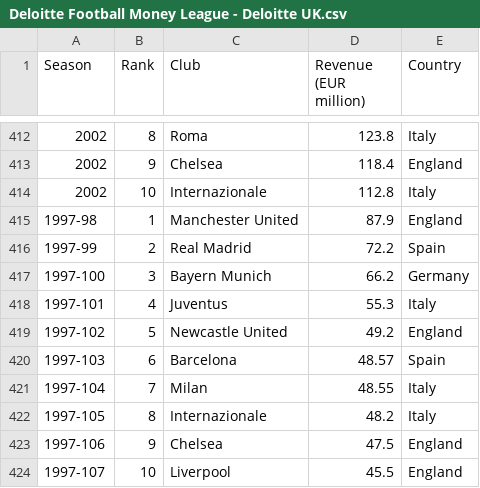
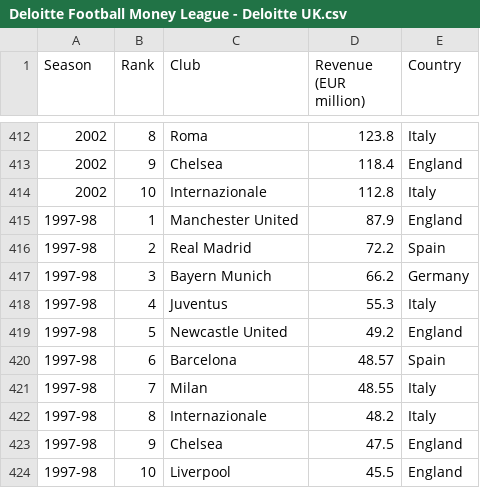
Before and after one commit to MikeyBronowski/FootballDataSets, a CSV file: Deloitte Football Money League - Deloitte UK.csv, drawn as a sheet; only a part is shown, gaps mark what is left out.

Commit message:
Corrected the season year

```diff
--- a/Deloitte Football Money League - Deloitte UK.csv
+++ b/Deloitte Football Money League - Deloitte UK.csv
@@ -415,10 +415,10 @@
 1997-98,1,Manchester United,87.9,England
-1997-99,2,Real Madrid,72.2,Spain
-1997-100,3,Bayern Munich,66.2,Germany
-1997-101,4,Juventus,55.3,Italy
-1997-102,5,Newcastle United,49.2,England
-1997-103,6,Barcelona,48.57,Spain
-1997-104,7,Milan,48.55,Italy
-1997-105,8,Internazionale,48.2,Italy
-1997-106,9,Chelsea,47.5,England
-1997-107,10,Liverpool,45.5,England
+1997-98,2,Real Madrid,72.2,Spain
+1997-98,3,Bayern Munich,66.2,Germany
+1997-98,4,Juventus,55.3,Italy
+1997-98,5,Newcastle United,49.2,England
+1997-98,6,Barcelona,48.57,Spain
+1997-98,7,Milan,48.55,Italy
+1997-98,8,Internazionale,48.2,Italy
+1997-98,9,Chelsea,47.5,England
+1997-98,10,Liverpool,45.5,England
```
